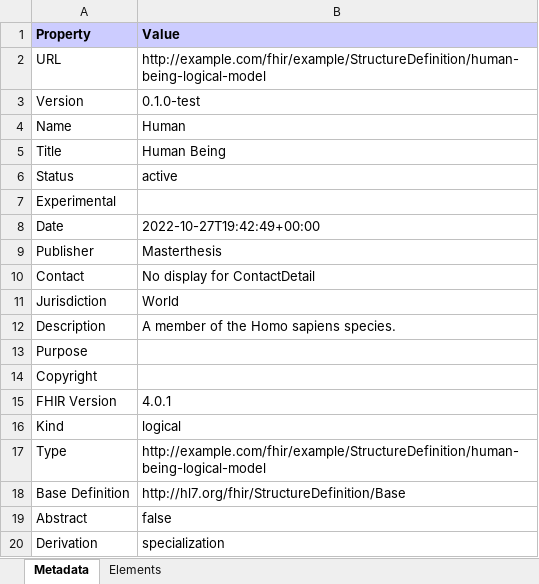
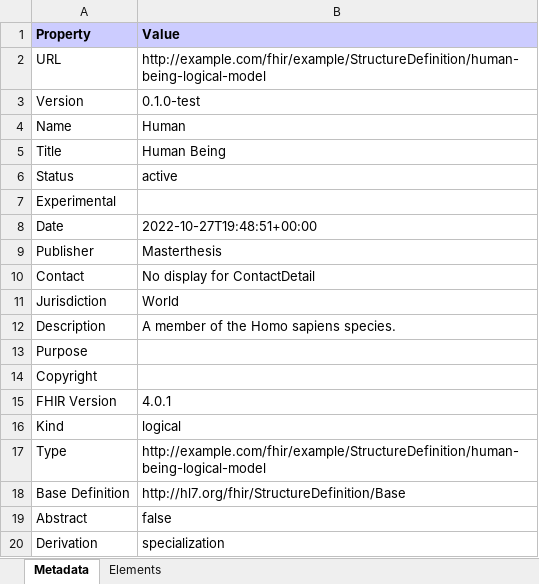
Before and after one commit to noctiz89/IG-CDE-Catalog, an Excel workbook: branches/master/StructureDefinition-human-being-logical-model.xlsx, sheet Metadata, drawn as a sheet; values as stored, in another font and other column widths than the file's, no borders; the diff names each change by its address in the sheet, - before the commit and + after, or states it on an @@ line.

Commit message:
Deploy candidate branch

```diff
--- a/branches/master/StructureDefinition-human-being-logical-model.xlsx (sheet Metadata)
+++ b/branches/master/StructureDefinition-human-being-logical-model.xlsx (sheet Metadata)
-B8 (Value): 2022-10-27T19:42:49+00:00
+B8 (Value): 2022-10-27T19:48:51+00:00
```
Also changed, not shown: branches/master/StructureDefinition-family-member.xlsx, branches/master/observations-summary.xlsx, 56 other files.
